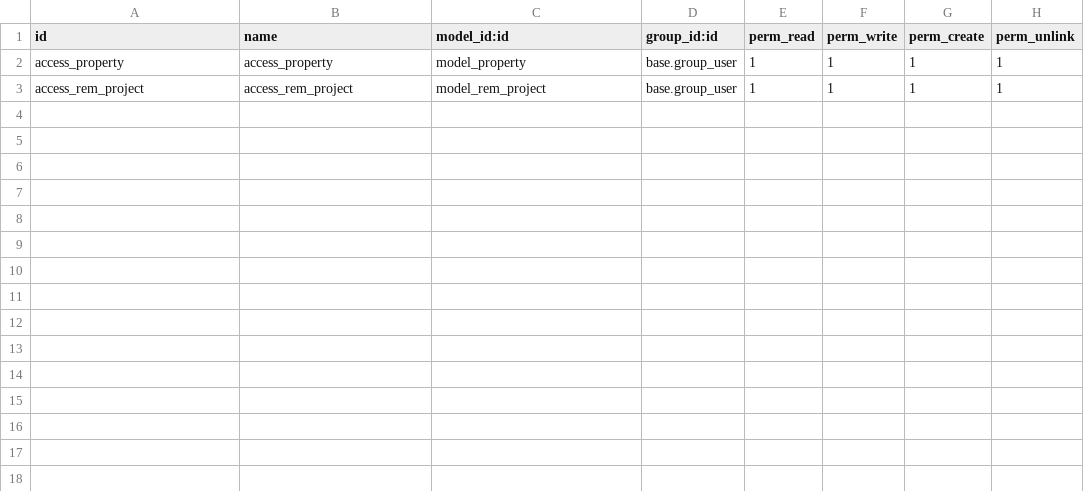
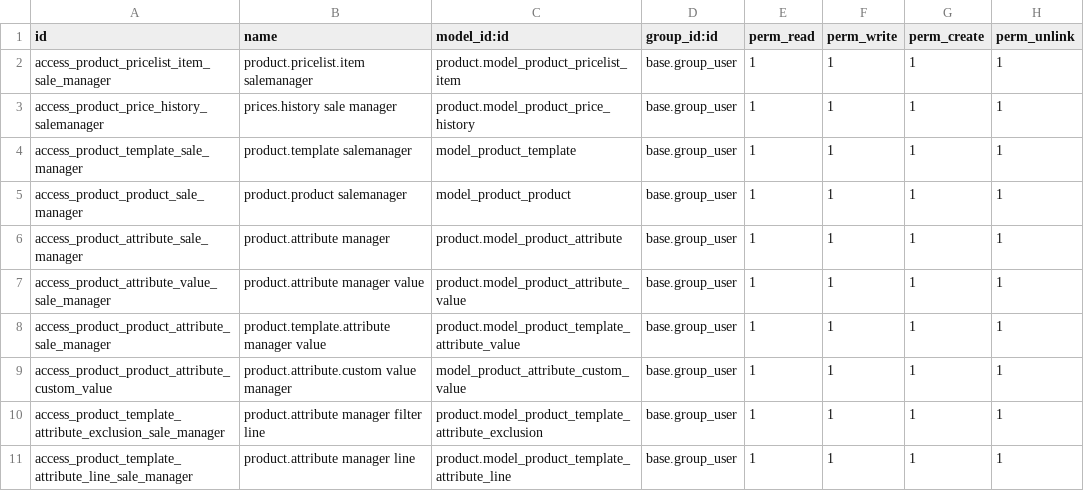
Before and after one commit to dibang99/bds, a CSV file: security/ir.model.access.csv, drawn as a sheet.

```diff
--- a/security/ir.model.access.csv
+++ b/security/ir.model.access.csv
@@ -1,3 +1,11 @@
 id,name,model_id:id,group_id:id,perm_read,perm_write,perm_create,perm_unlink
-access_property,access_property,model_property,base.group_user,1,1,1,1
-access_rem_project,access_rem_project,model_rem_project,base.group_user,1,1,1,1
+access_product_pricelist_item_sale_manager,product.pricelist.item salemanager,product.model_product_pricelist_item,base.group_user,1,1,1,1
+access_product_price_history_salemanager,prices.history sale manager,product.model_product_price_history,base.group_user,1,1,1,1
+access_product_template_sale_manager,product.template salemanager,model_product_template,base.group_user,1,1,1,1
+access_product_product_sale_manager,product.product salemanager,model_product_product,base.group_user,1,1,1,1
+access_product_attribute_sale_manager,product.attribute manager,product.model_product_attribute,base.group_user,1,1,1,1
+access_product_attribute_value_sale_manager,product.attribute manager value,product.model_product_attribute_value,base.group_user,1,1,1,1
+access_product_product_attribute_sale_manager,product.template.attribute manager value,product.model_product_template_attribute_value,base.group_user,1,1,1,1
+access_product_product_attribute_custom_value,product.attribute.custom value manager,model_product_attribute_custom_value,base.group_user,1,1,1,1
+access_product_template_attribute_exclusion_sale_manager,product.attribute manager filter line,product.model_product_template_attribute_exclusion,base.group_user,1,1,1,1
+access_product_template_attribute_line_sale_manager,product.attribute manager line,product.model_product_template_attribute_line,base.group_user,1,1,1,1
```
Also changed, not shown: 12 other files.
